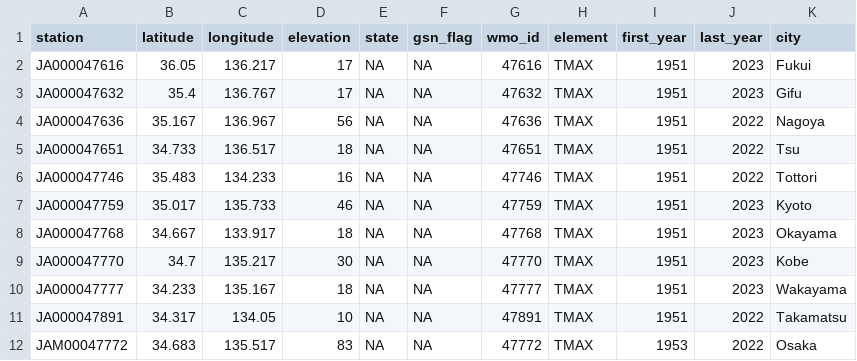
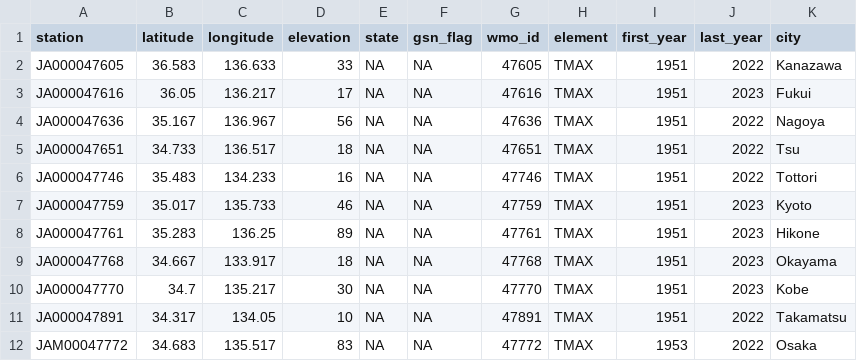
Before and after one commit to joosung-min/peak-bloom-prediction, a CSV file: code/kyoto/outputs/A11_city_station_pairs.csv, drawn as a sheet; removed rows and columns are numbered as before the commit, all else as after; the diff names each change by its address in the sheet, - before the commit and + after, or states it on an @@ line.

Commit message:
kyoto files updated

```diff
--- a/code/kyoto/outputs/A11_city_station_pairs.csv
+++ b/code/kyoto/outputs/A11_city_station_pairs.csv
+row 2: JA000047605 | 36.583 | 136.633 | 33 | NA | NA | 47605 | TMAX | 1951 | 2022 | Kanazawa
-row 3: JA000047632 | 35.4 | 136.767 | 17 | NA | NA | 47632 | TMAX | 1951 | 2023 | Gifu
+row 8: JA000047761 | 35.283 | 136.25 | 89 | NA | NA | 47761 | TMAX | 1951 | 2023 | Hikone
-row 10: JA000047777 | 34.233 | 135.167 | 18 | NA | NA | 47777 | TMAX | 1951 | 2023 | Wakayama
```
Also changed, not shown: code/kyoto/outputs/A11_weather_stations_kyoto.csv, 15 other files.
